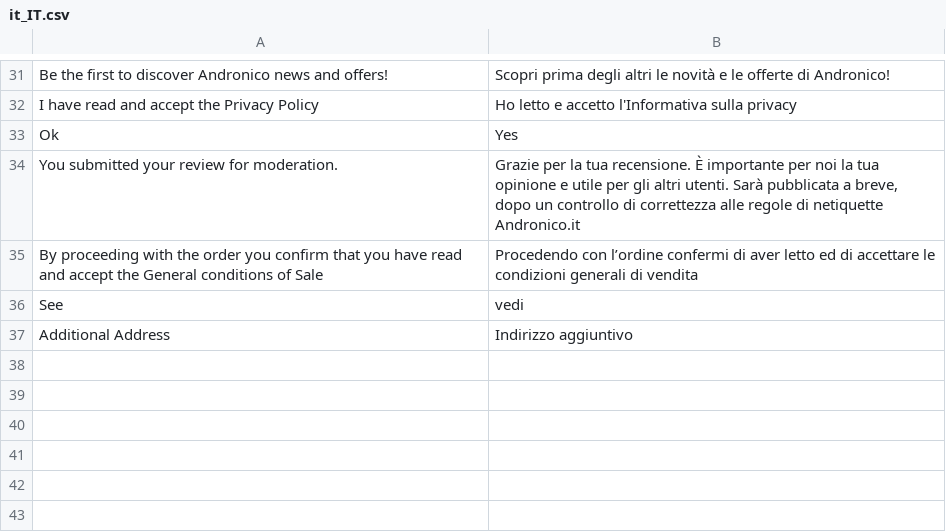
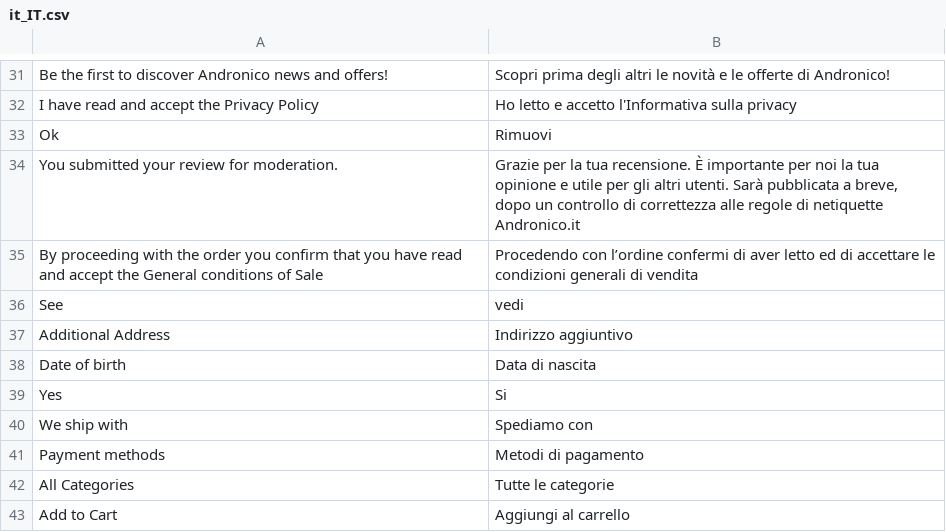
Before and after one commit to nextouchusr/andronico, a CSV file: app/design/frontend/Colan/nextouch/i18n/it_IT.csv, drawn as a sheet; only a part is shown, gaps mark what is left out.

```diff
--- a/app/design/frontend/Colan/nextouch/i18n/it_IT.csv
+++ b/app/design/frontend/Colan/nextouch/i18n/it_IT.csv
@@ -32,3 +32,3 @@
 "I have read and accept the Privacy Policy","Ho letto e accetto l'Informativa sulla privacy"
-"Ok ","Yes"
+"Ok ","Rimuovi"
 "You submitted your review for moderation. ","Grazie per la tua recensione. È importante per noi la tua opinione e utile per gli altri utenti. Sarà pubblicata a breve, dopo un controllo di correttezza alle regole di netiquette Andronico.it"
@@ -37 +37,7 @@
 "Additional Address","Indirizzo aggiuntivo"
+"Date of birth","Data di nascita"
+"Yes","Si"
+"We ship with","Spediamo con"
+"Payment methods","Metodi di pagamento"
+"All Categories","Tutte le categorie"
+"Add to Cart","Aggiungi al carrello"
```
Also changed, not shown: 22 other files.
